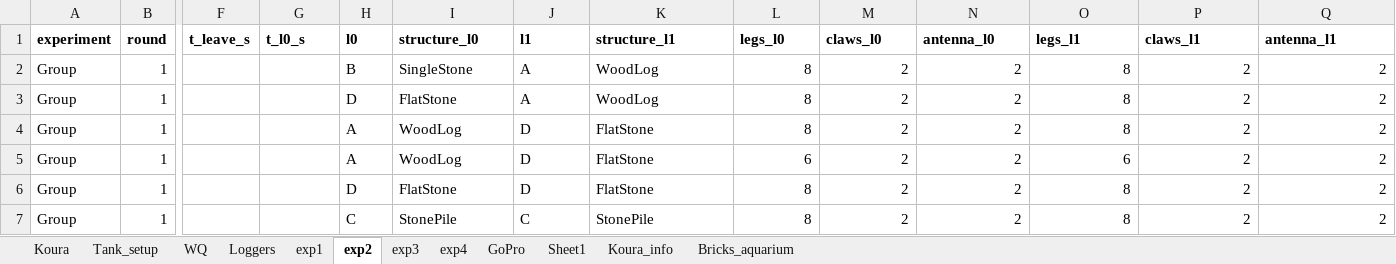
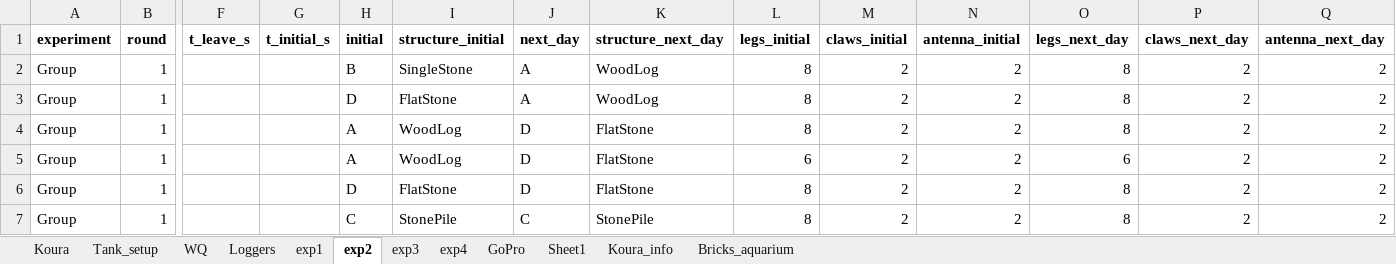
Before and after one commit to OlivierRaven/Koura_Mesocosm, an Excel workbook: data/raw/Mesocosm_experiment.xlsx, sheet exp2, drawn as a sheet; only a part is shown, gaps mark what is left out; values as stored, in another font and other column widths than the file's, no borders; the diff names each change by its address in the sheet, - before the commit and + after, or states it on an @@ line.

```diff
--- a/data/raw/Mesocosm_experiment.xlsx (sheet exp2)
+++ b/data/raw/Mesocosm_experiment.xlsx (sheet exp2)
-G1: t_l0_s
+G1: t_initial_s
-H1: l0
+H1: initial
-I1: structure_l0
+I1: structure_initial
-J1: l1
+J1: next_day
-K1: structure_l1
+K1: structure_next_day
-L1: legs_l0
+L1: legs_initial
-M1: claws_l0
+M1: claws_initial
-N1: antenna_l0
+N1: antenna_initial
-O1: legs_l1
+O1: legs_next_day
-P1: claws_l1
+P1: claws_next_day
-Q1: antenna_l1
+Q1: antenna_next_day
```
Also changed, not shown: sheet exp1, sheet exp3, sheet exp4, 42 other files.
